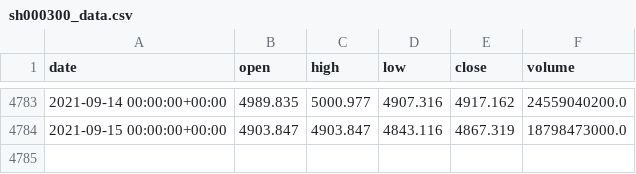
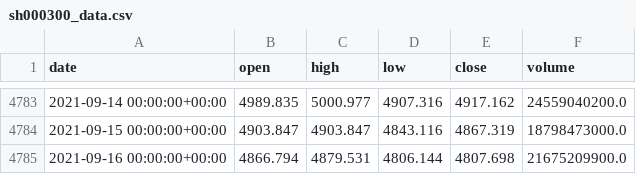
Before and after one commit to webclinic017/btproj, a CSV file: data/daily/sh000300_data.csv, drawn as a sheet; only a part is shown, gaps mark what is left out.

Commit message:
data 20210917

```diff
--- a/data/daily/sh000300_data.csv
+++ b/data/daily/sh000300_data.csv
@@ -4784 +4784,2 @@ date,open,high,low,close,volume
 2021-09-15 00:00:00+00:00,4903.847,4903.847,4843.116,4867.319,18798473000.0
+2021-09-16 00:00:00+00:00,4866.794,4879.531,4806.144,4807.698,21675209900.0
```
Also changed, not shown: data/daily/sh000016_data.csv, data/daily/sh000688_data.csv, 17 other files.
